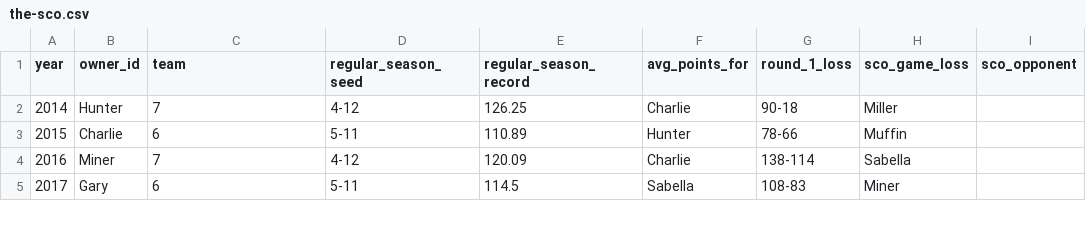
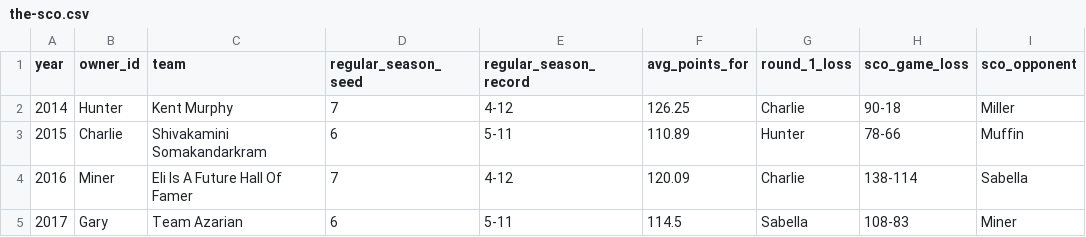
Before and after one commit to cravisjuice18-25/krusty-krab-league-site, a CSV file: data/the-sco.csv, drawn as a sheet; only a part is shown; the diff covers the shown part only.

Commit message:
Update the-sco.csv

```diff
--- a/data/the-sco.csv
+++ b/data/the-sco.csv
@@ -1,5 +1,5 @@
 year,owner_id,team,regular_season_seed,regular_season_record,avg_points_for,round_1_loss,sco_game_loss,sco_opponent
-2014,Hunter,7,4-12,126.25,Charlie,90-18,Miller
-2015,Charlie,6,5-11,110.89,Hunter,78-66,Muffin
-2016,Miner,7,4-12,120.09,Charlie,138-114,Sabella
-2017,Gary,6,5-11,114.5,Sabella,108-83,Miner
+2014,Hunter,Kent Murphy,7,4-12,126.25,Charlie,90-18,Miller
+2015,Charlie,Shivakamini Somakandarkram,6,5-11,110.89,Hunter,78-66,Muffin
+2016,Miner,Eli Is A Future Hall Of Famer,7,4-12,120.09,Charlie,138-114,Sabella
+2017,Gary,Team Azarian,6,5-11,114.5,Sabella,108-83,Miner
```
Also changed, not shown: 56 edited cells elsewhere in this file.
